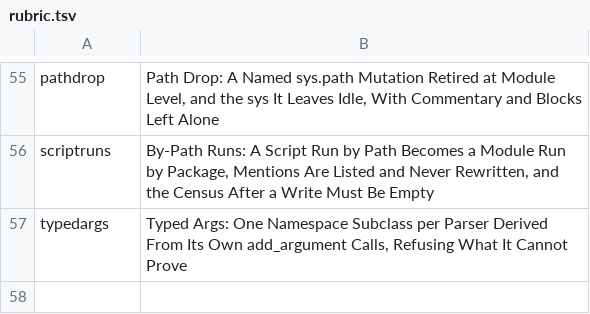
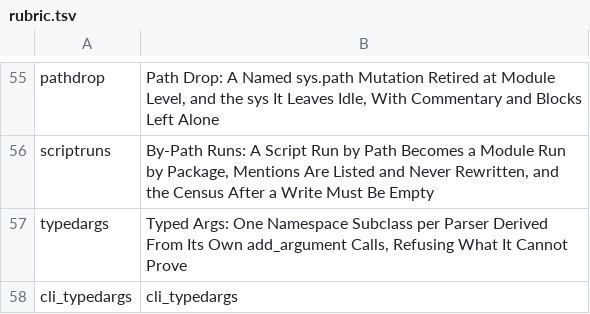
Before and after one commit to mikemol/mtools, a TSV file: pycodemod/rubric.tsv, drawn as a sheet; only a part is shown, gaps mark what is left out; the diff names each change by its address in the sheet, - before the commit and + after, or states it on an @@ line.

```diff
--- a/pycodemod/rubric.tsv
+++ b/pycodemod/rubric.tsv
+row 58: cli_typedargs | cli_typedargs
```
Also changed, not shown: 7 other files.
